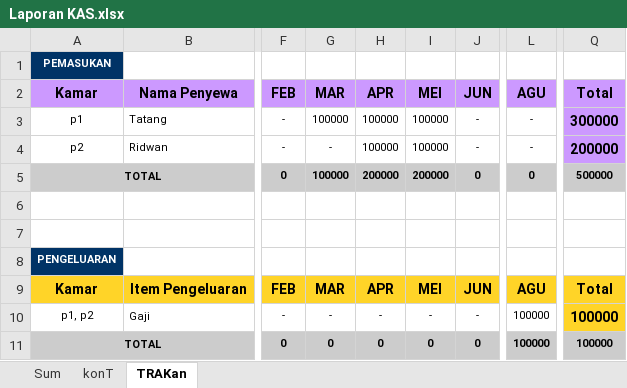
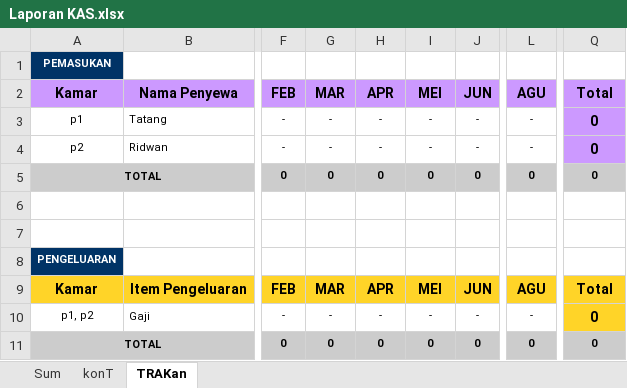
Before and after one commit to sandemoit/rumah_kost, an Excel workbook: public/Laporan KAS.xlsx, sheet TRAKan, drawn as a sheet; only a part is shown, gaps mark what is left out; values as stored, in another font and other column widths than the file's, no borders; the diff names each change by its address in the sheet, - before the commit and + after, or states it on an @@ line.

```diff
--- a/public/Laporan KAS.xlsx (sheet TRAKan)
+++ b/public/Laporan KAS.xlsx (sheet TRAKan)
-G3: 100000
+G3: -
-H3:H4: 100000
+H3:H4: -
-I3:I4: 100000
+I3:I4: -
-Q3: 300000
+Q3: 0
-Q4: 200000
+Q4: 0
-G5: 100000
+G5: 0
-H5: 200000
+H5: 0
-I5: 200000
+I5: 0
-Q5: 500000
+Q5: 0
-L10: 100000
+L10: -
-Q10:Q11: 100000
+Q10:Q11: 0
-L11: 100000
+L11: 0
```
Also changed, not shown: sheet Sum, sheet konT, 2 other files.
